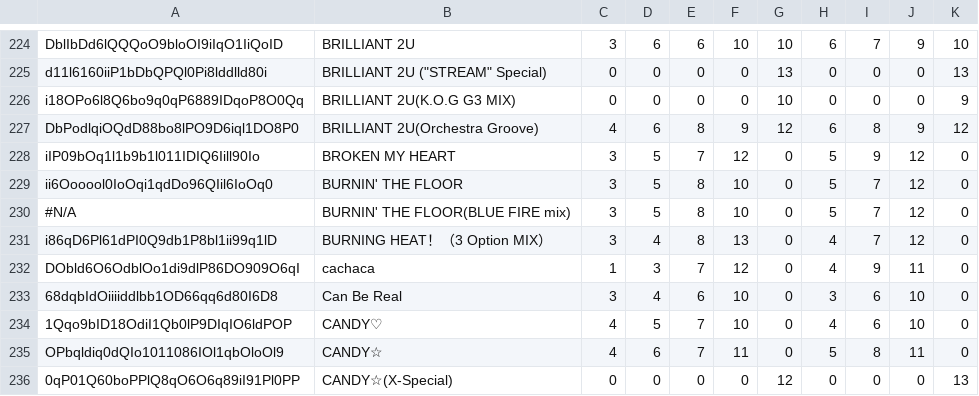
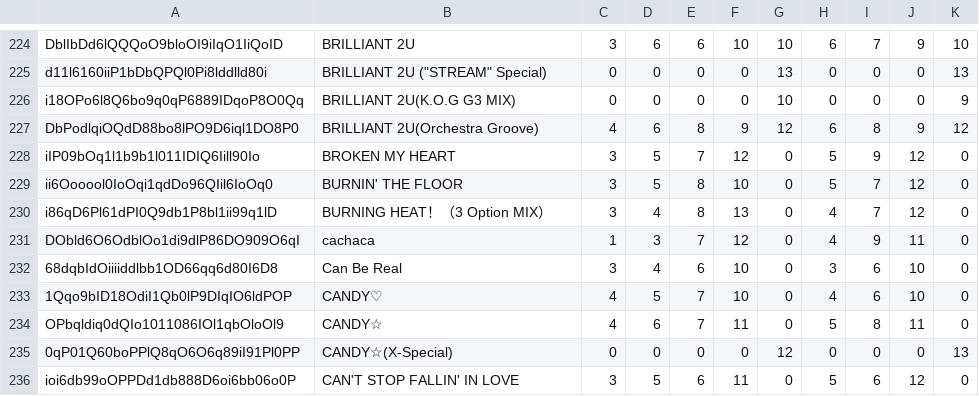
Before and after one commit to tarboh-ddr-test/ddr-scoremgr-test.github.com, a CSV file: Fumen_List.csv, drawn as a sheet; only a part is shown, gaps mark what is left out; the shorter side is filled out with more unchanged rows.

Commit message:
Update Fumen_List.csv

```diff
--- a/Fumen_List.csv
+++ b/Fumen_List.csv
@@ -229,3 +229,2 @@ iIP09bOq1l1b9b1l011IDIQ6Iill90Io,BROKEN MY HEART,3,5,7,12,0,5,9,12,0
 ii6Oooool0IoOqi1qdDo96QIil6IoOq0,BURNIN' THE FLOOR,3,5,8,10,0,5,7,12,0
-#N/A,BURNIN' THE FLOOR(BLUE FIRE mix),3,5,8,10,0,5,7,12,0
 i86qD6Pl61dPI0Q9db1P8bl1ii99q1lD,BURNING HEAT！（3 Option MIX）,3,4,8,13,0,4,7,12,0
```
